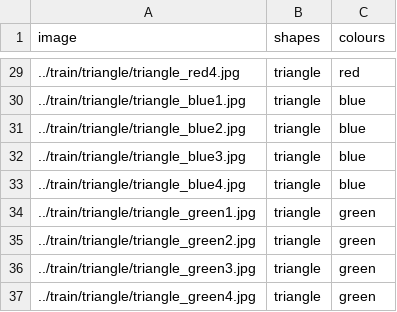
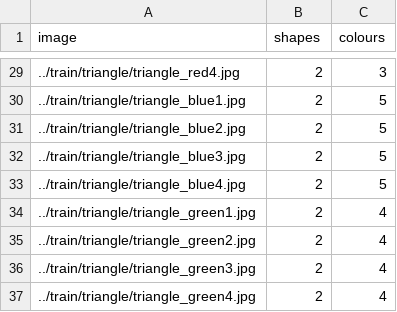
Before and after one commit to Whisky-Jack/Sandbox, a CSV file: simple_shapes/train/testFile.csv, drawn as a sheet; only a part is shown, gaps mark what is left out; the diff covers the shown part only.

```diff
--- a/simple_shapes/train/testFile.csv
+++ b/simple_shapes/train/testFile.csv
@@ -29,9 +29,9 @@ image,shapes,colours
-../train/triangle/triangle_red4.jpg,triangle,red
-../train/triangle/triangle_blue1.jpg,triangle,blue
-../train/triangle/triangle_blue2.jpg,triangle,blue
-../train/triangle/triangle_blue3.jpg,triangle,blue
-../train/triangle/triangle_blue4.jpg,triangle,blue
-../train/triangle/triangle_green1.jpg,triangle,green
-../train/triangle/triangle_green2.jpg,triangle,green
-../train/triangle/triangle_green3.jpg,triangle,green
-../train/triangle/triangle_green4.jpg,triangle,green
+../train/triangle/triangle_red4.jpg,2,3
+../train/triangle/triangle_blue1.jpg,2,5
+../train/triangle/triangle_blue2.jpg,2,5
+../train/triangle/triangle_blue3.jpg,2,5
+../train/triangle/triangle_blue4.jpg,2,5
+../train/triangle/triangle_green1.jpg,2,4
+../train/triangle/triangle_green2.jpg,2,4
+../train/triangle/triangle_green3.jpg,2,4
+../train/triangle/triangle_green4.jpg,2,4
```
Also changed, not shown: 54 edited cells elsewhere in this file, 4 other files.
